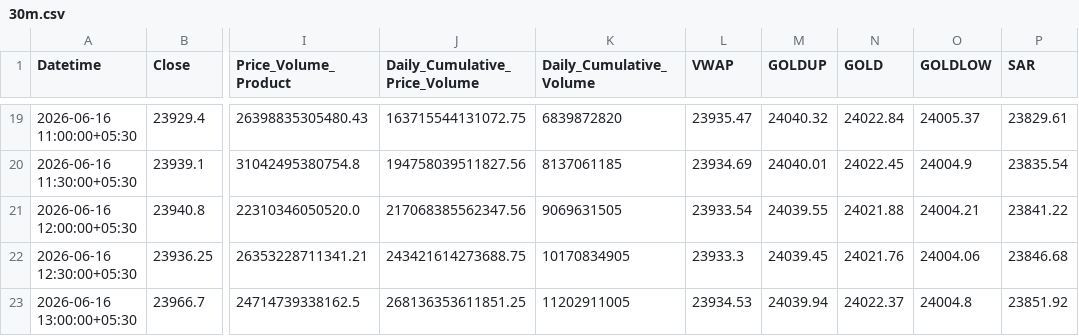
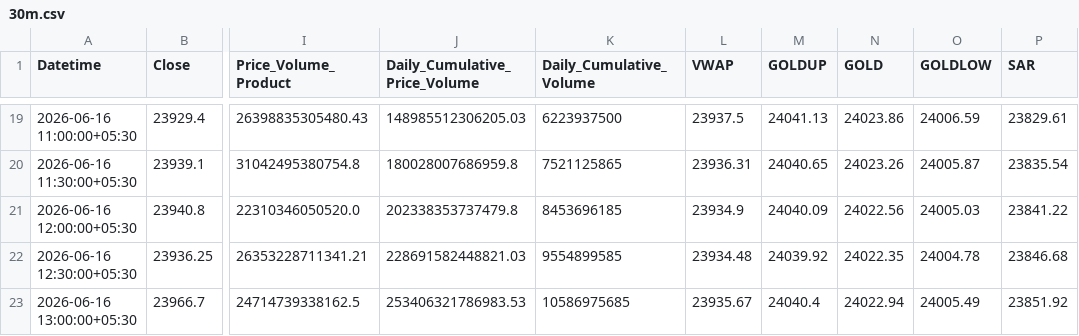
Before and after one commit to rahuljoshin/TradingBOT, a CSV file: 30m.csv, drawn as a sheet; only a part is shown, gaps mark what is left out; the diff covers the shown part only; the diff names each change by its address in the sheet, - before the commit and + after, or states it on an @@ line.

```diff
--- a/30m.csv
+++ b/30m.csv
-J19 (Daily_Cumulative_Price_Volume): 163715544131072.75
+J19 (Daily_Cumulative_Price_Volume): 148985512306205.03
-K19 (Daily_Cumulative_Volume): 6839872820
+K19 (Daily_Cumulative_Volume): 6223937500
-L19 (VWAP): 23935.47
+L19 (VWAP): 23937.5
-M19 (GOLDUP): 24040.32
+M19 (GOLDUP): 24041.13
-N19 (GOLD): 24022.84
+N19 (GOLD): 24023.86
-O19 (GOLDLOW): 24005.37
+O19 (GOLDLOW): 24006.59
-J20 (Daily_Cumulative_Price_Volume): 194758039511827.56
+J20 (Daily_Cumulative_Price_Volume): 180028007686959.8
-K20 (Daily_Cumulative_Volume): 8137061185
+K20 (Daily_Cumulative_Volume): 7521125865
-L20 (VWAP): 23934.69
+L20 (VWAP): 23936.31
-M20 (GOLDUP): 24040.01
+M20 (GOLDUP): 24040.65
-N20 (GOLD): 24022.45
+N20 (GOLD): 24023.26
-O20 (GOLDLOW): 24004.9
+O20 (GOLDLOW): 24005.87
-J21 (Daily_Cumulative_Price_Volume): 217068385562347.56
+J21 (Daily_Cumulative_Price_Volume): 202338353737479.8
-K21 (Daily_Cumulative_Volume): 9069631505
+K21 (Daily_Cumulative_Volume): 8453696185
-L21 (VWAP): 23933.54
+L21 (VWAP): 23934.9
-M21 (GOLDUP): 24039.55
+M21 (GOLDUP): 24040.09
-N21 (GOLD): 24021.88
+N21 (GOLD): 24022.56
-O21 (GOLDLOW): 24004.21
+O21 (GOLDLOW): 24005.03
-J22 (Daily_Cumulative_Price_Volume): 243421614273688.75
+J22 (Daily_Cumulative_Price_Volume): 228691582448821.03
-K22 (Daily_Cumulative_Volume): 10170834905
+K22 (Daily_Cumulative_Volume): 9554899585
-L22 (VWAP): 23933.3
+L22 (VWAP): 23934.48
-M22 (GOLDUP): 24039.45
+M22 (GOLDUP): 24039.92
-N22 (GOLD): 24021.76
+N22 (GOLD): 24022.35
-O22 (GOLDLOW): 24004.06
+O22 (GOLDLOW): 24004.78
-J23 (Daily_Cumulative_Price_Volume): 268136353611851.25
+J23 (Daily_Cumulative_Price_Volume): 253406321786983.53
-K23 (Daily_Cumulative_Volume): 11202911005
+K23 (Daily_Cumulative_Volume): 10586975685
-L23 (VWAP): 23934.53
+L23 (VWAP): 23935.67
-M23 (GOLDUP): 24039.94
+M23 (GOLDUP): 24040.4
-N23 (GOLD): 24022.37
+N23 (GOLD): 24022.94
-O23 (GOLDLOW): 24004.8
+O23 (GOLDLOW): 24005.49
```
Also changed, not shown: 83 edited cells elsewhere in this file, 15m.csv, 1d.csv, 3 other files.
